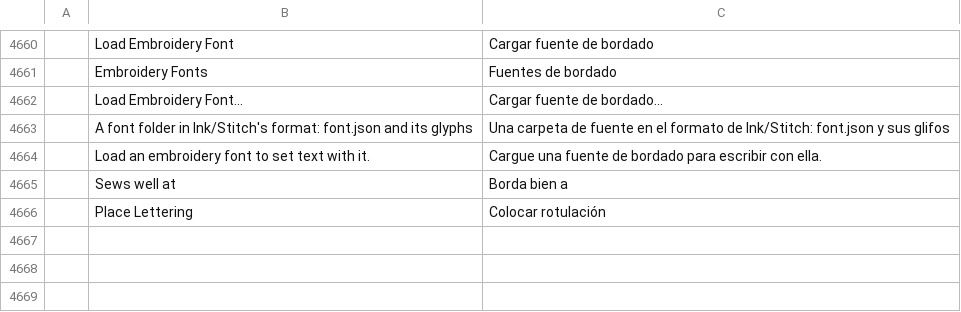
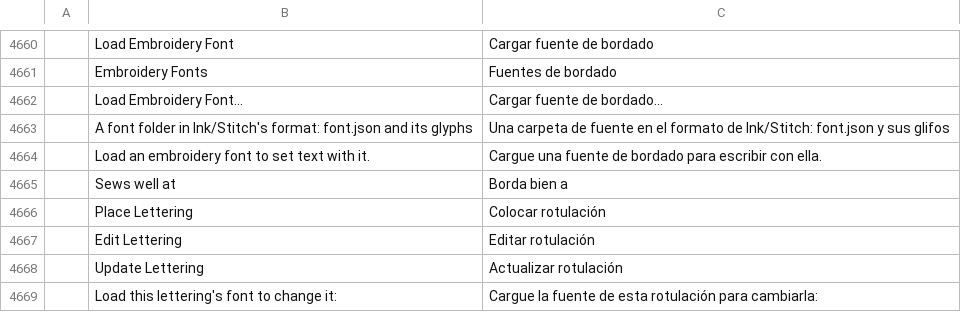
Before and after one commit to SiteSentrix/StitchFoundry, a TSV file: crates/ui-egui/src/i18n/es.tsv, drawn as a sheet; only a part is shown, gaps mark what is left out; the diff names each change by its address in the sheet, - before the commit and + after, or states it on an @@ line.

```diff
--- a/crates/ui-egui/src/i18n/es.tsv
+++ b/crates/ui-egui/src/i18n/es.tsv
+row 4667:  | Edit Lettering | Editar rotulación
+row 4668:  | Update Lettering | Actualizar rotulación
+row 4669:  | Load this lettering's font to change it: | Cargue la fuente de esta rotulación para cambiarla:
```
Also changed, not shown: crates/ui-egui/src/i18n/de.tsv, crates/ui-egui/src/i18n/fr.tsv, 22 other files.
